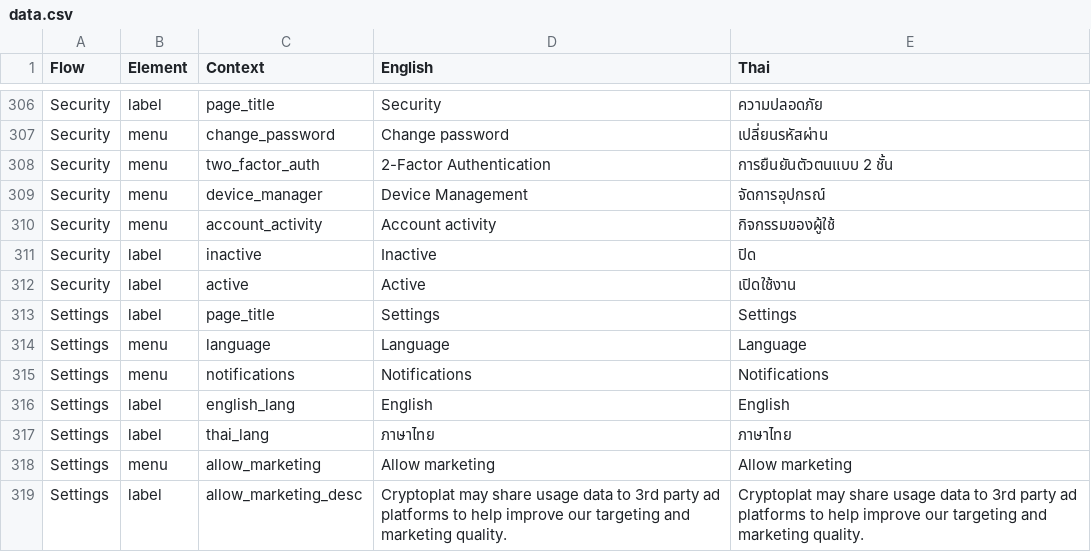
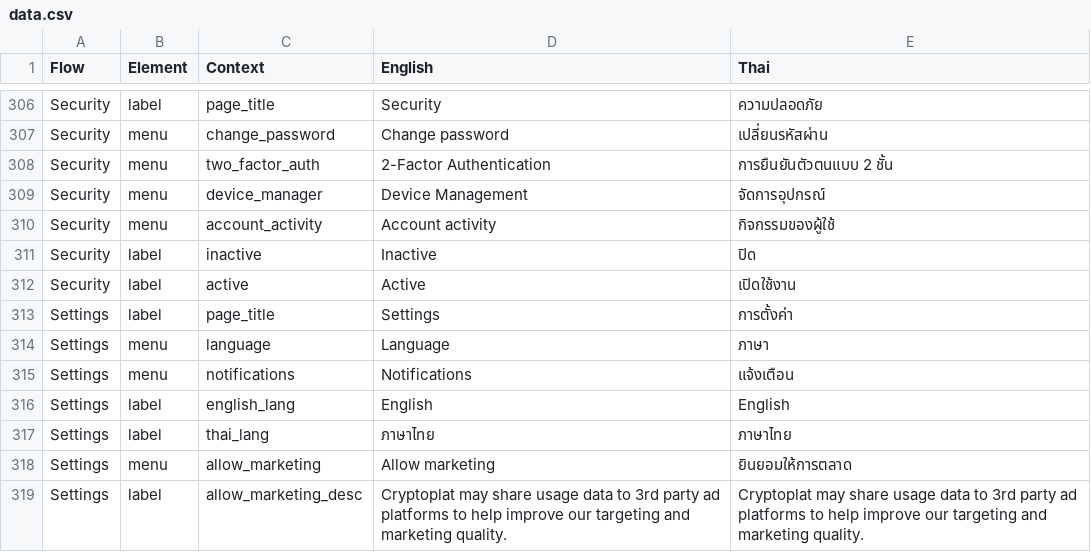
Before and after one commit to oxymnds/ctp-langkey, a CSV file: output/data.csv, drawn as a sheet; only a part is shown, gaps mark what is left out.

```diff
--- a/output/data.csv
+++ b/output/data.csv
@@ -312,8 +312,8 @@ Security,label,inactive,Inactive,ปิด
 Security,label,active,Active,เปิดใช้งาน
-Settings,label,page_title,Settings,Settings
-Settings,menu,language,Language,Language
-Settings,menu,notifications,Notifications,Notifications
+Settings,label,page_title,Settings,การตั้งค่า
+Settings,menu,language,Language,ภาษา
+Settings,menu,notifications,Notifications,แจ้งเตือน
 Settings,label,english_lang,English,English
 Settings,label,thai_lang,ภาษาไทย,ภาษาไทย
-Settings,menu,allow_marketing,Allow marketing,Allow marketing
+Settings,menu,allow_marketing,Allow marketing,ยินยอมให้การตลาด
 Settings,label,allow_marketing_desc,Cryptoplat may share usage data to 3rd party ad platforms to help improve our targeting and marketing quality.,Cryptoplat may share usage data to 3rd party ad platforms to help improve our targeting and marketing quality.
```
Also changed, not shown: 1 other file.
